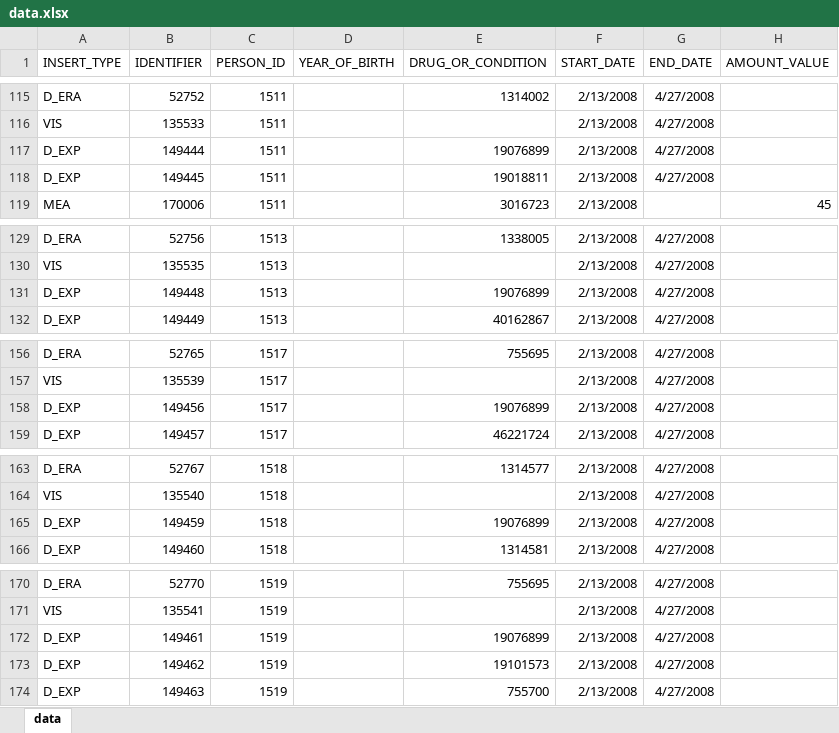
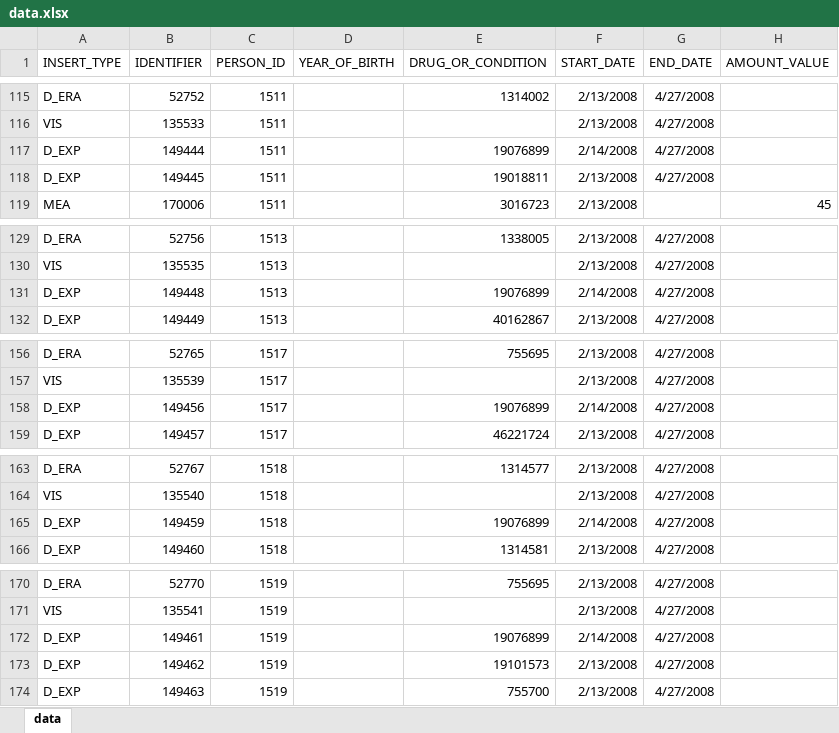
Before and after one commit to dbmi-pitt/iDIA_Rules, an Excel workbook: patient_addition/data.xlsx, sheet data, drawn as a sheet; only a part is shown, gaps mark what is left out; values as stored, in another font and other column widths than the file's, no borders; the diff covers the shown part only; the diff names each change by its address in the sheet, - before the commit and + after, or states it on an @@ line.

Commit message:
adjusted simulated patients. beta first rule now excludes when start dates are equivalent

```diff
--- a/patient_addition/data.xlsx (sheet data)
+++ b/patient_addition/data.xlsx (sheet data)
-F117 (START_DATE): 2/13/2008
+F117 (START_DATE): 2/14/2008
-F131 (START_DATE): 2/13/2008
+F131 (START_DATE): 2/14/2008
-F158 (START_DATE): 2/13/2008
+F158 (START_DATE): 2/14/2008
-F165 (START_DATE): 2/13/2008
+F165 (START_DATE): 2/14/2008
-F172 (START_DATE): 2/13/2008
+F172 (START_DATE): 2/14/2008
```
Also changed, not shown: 5 edited cells elsewhere in this sheet, 5 other files.
